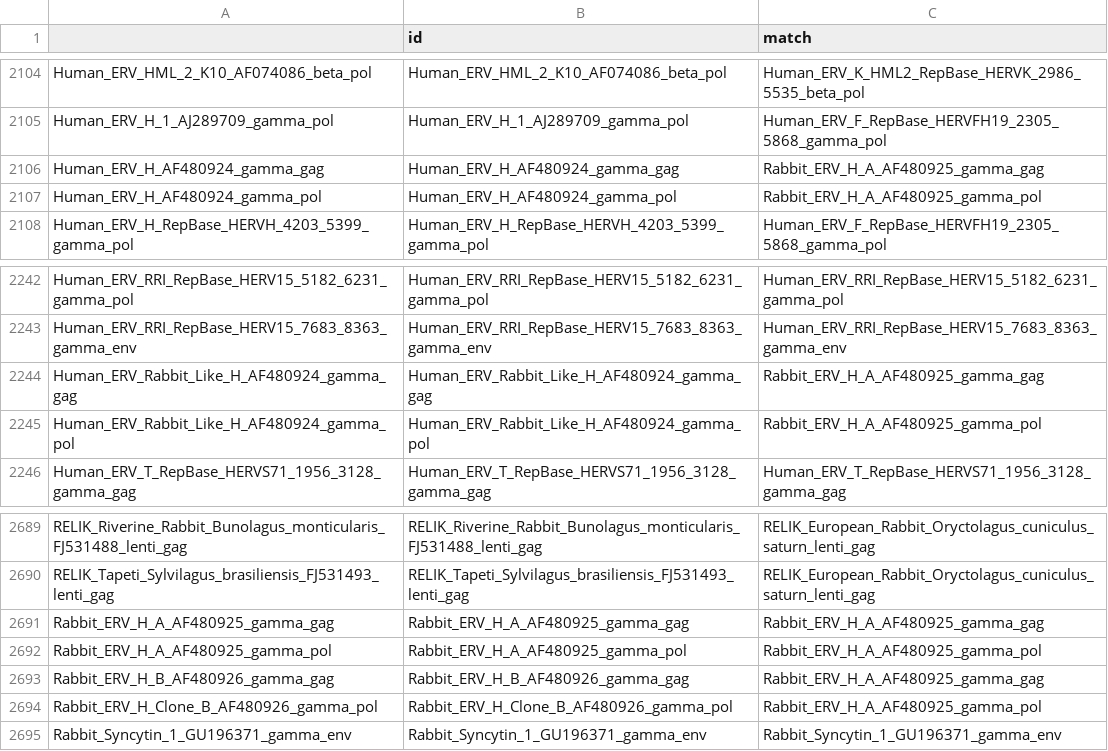
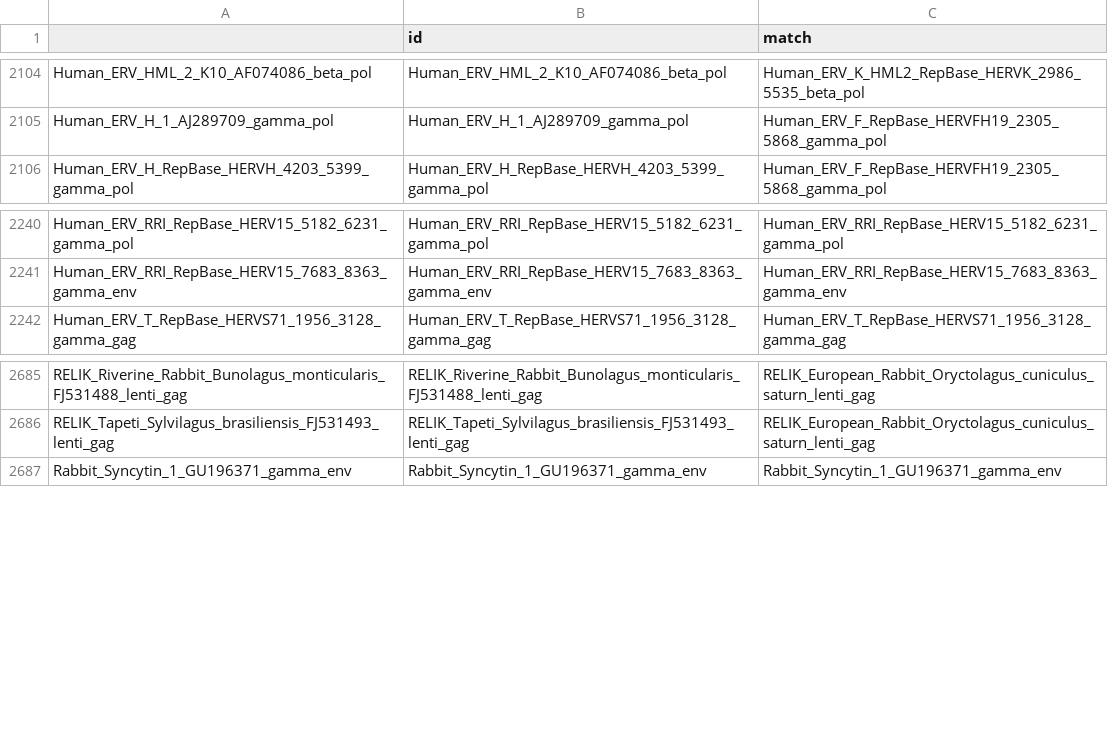
Before and after one commit to KatyBrown/ERVsearch, a TSV file: ERV_db/convert.tsv, drawn as a sheet; only a part is shown, gaps mark what is left out.

Commit message:
removed rabbit ERV H from db for now because it's not in the right groups

```diff
--- a/ERV_db/convert.tsv
+++ b/ERV_db/convert.tsv
@@ -2105,4 +2105,2 @@ Human_ERV_HML_2_K10_AF074086_beta_pol	Human_ERV_HML_2_K10_AF074086_beta_pol	Huma
 Human_ERV_H_1_AJ289709_gamma_pol	Human_ERV_H_1_AJ289709_gamma_pol	Human_ERV_F_RepBase_HERVFH19_2305_5868_gamma_pol
-Human_ERV_H_AF480924_gamma_gag	Human_ERV_H_AF480924_gamma_gag	Rabbit_ERV_H_A_AF480925_gamma_gag
-Human_ERV_H_AF480924_gamma_pol	Human_ERV_H_AF480924_gamma_pol	Rabbit_ERV_H_A_AF480925_gamma_pol
 Human_ERV_H_RepBase_HERVH_4203_5399_gamma_pol	Human_ERV_H_RepBase_HERVH_4203_5399_gamma_pol	Human_ERV_F_RepBase_HERVFH19_2305_5868_gamma_pol
@@ -2243,4 +2241,2 @@ Human_ERV_RRI_RepBase_HERV15_5182_6231_gamma_pol	Human_ERV_RRI_RepBase_HERV15_51
 Human_ERV_RRI_RepBase_HERV15_7683_8363_gamma_env	Human_ERV_RRI_RepBase_HERV15_7683_8363_gamma_env	Human_ERV_RRI_RepBase_HERV15_7683_8363_gamma_env
-Human_ERV_Rabbit_Like_H_AF480924_gamma_gag	Human_ERV_Rabbit_Like_H_AF480924_gamma_gag	Rabbit_ERV_H_A_AF480925_gamma_gag
-Human_ERV_Rabbit_Like_H_AF480924_gamma_pol	Human_ERV_Rabbit_Like_H_AF480924_gamma_pol	Rabbit_ERV_H_A_AF480925_gamma_pol
 Human_ERV_T_RepBase_HERVS71_1956_3128_gamma_gag	Human_ERV_T_RepBase_HERVS71_1956_3128_gamma_gag	Human_ERV_T_RepBase_HERVS71_1956_3128_gamma_gag
@@ -2690,6 +2686,2 @@ RELIK_Riverine_Rabbit_Bunolagus_monticularis_FJ531488_lenti_gag	RELIK_Riverine_R
 RELIK_Tapeti_Sylvilagus_brasiliensis_FJ531493_lenti_gag	RELIK_Tapeti_Sylvilagus_brasiliensis_FJ531493_lenti_gag	RELIK_European_Rabbit_Oryctolagus_cuniculus_saturn_lenti_gag
-Rabbit_ERV_H_A_AF480925_gamma_gag	Rabbit_ERV_H_A_AF480925_gamma_gag	Rabbit_ERV_H_A_AF480925_gamma_gag
-Rabbit_ERV_H_A_AF480925_gamma_pol	Rabbit_ERV_H_A_AF480925_gamma_pol	Rabbit_ERV_H_A_AF480925_gamma_pol
-Rabbit_ERV_H_B_AF480926_gamma_gag	Rabbit_ERV_H_B_AF480926_gamma_gag	Rabbit_ERV_H_A_AF480925_gamma_gag
-Rabbit_ERV_H_Clone_B_AF480926_gamma_pol	Rabbit_ERV_H_Clone_B_AF480926_gamma_pol	Rabbit_ERV_H_A_AF480925_gamma_pol
 Rabbit_Syncytin_1_GU196371_gamma_env	Rabbit_Syncytin_1_GU196371_gamma_env	Rabbit_Syncytin_1_GU196371_gamma_env
```
Also changed, not shown: 2 other files.
